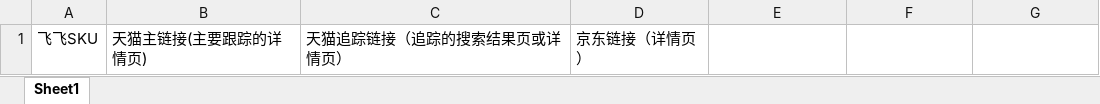
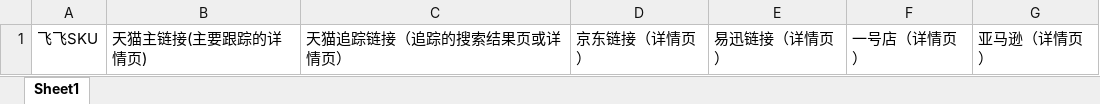
Before and after one commit to Yacoding/dc, an Excel workbook: download/monitor_template.xlsx, sheet Sheet1, drawn as a sheet; values as stored, in another font and other column widths than the file's, no borders; the diff names each change by its address in the sheet, - before the commit and + after, or states it on an @@ line.

```diff
--- a/download/monitor_template.xlsx (sheet Sheet1)
+++ b/download/monitor_template.xlsx (sheet Sheet1)
-E1: (empty)
+E1: 易迅链接（详情页）
-F1: (empty)
+F1: 一号店（详情页）
-G1: (empty)
+G1: 亚马逊（详情页）
```
Also changed, not shown: 12 other files.
